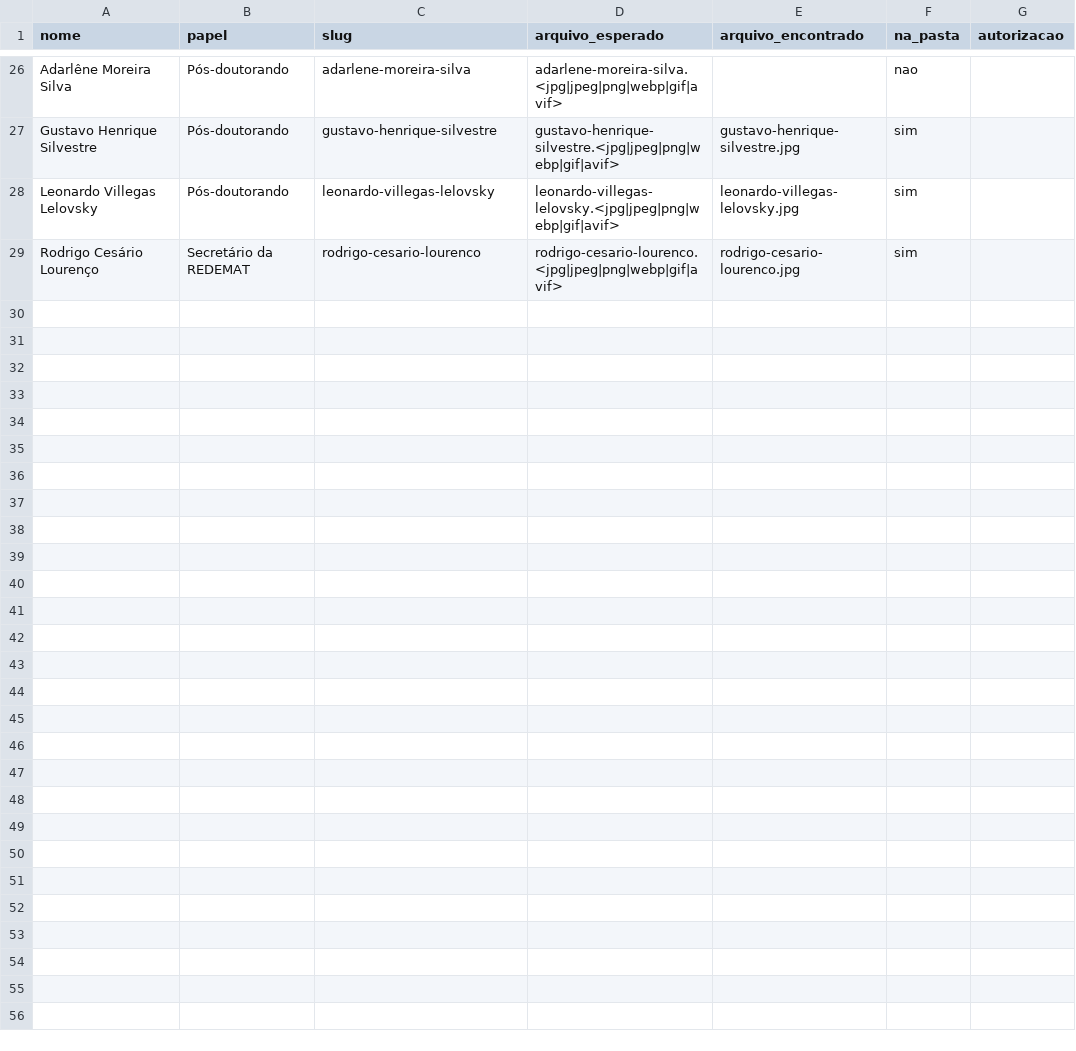
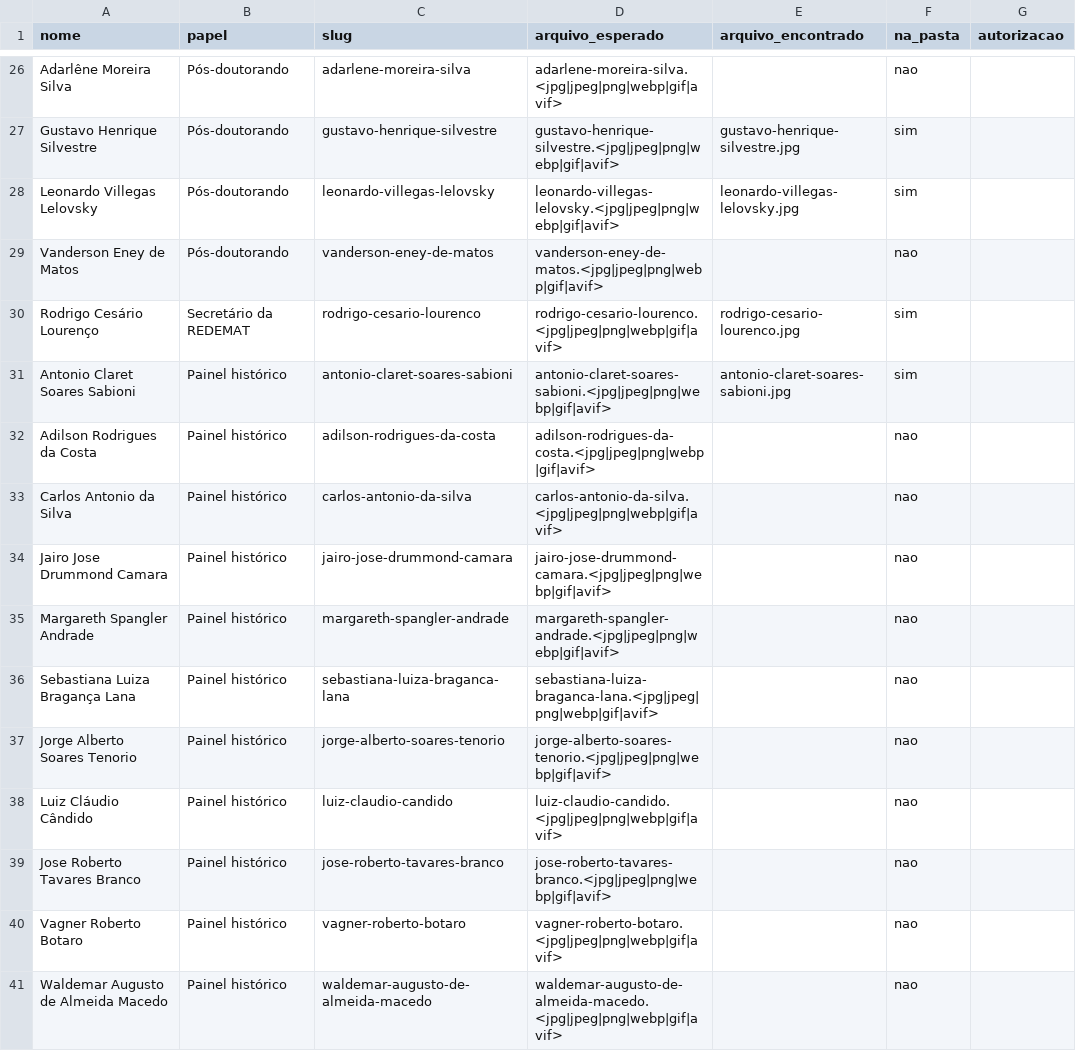
Before and after one commit to matheusjsmatos/redemat, a CSV file: assets/img/pessoas/LISTA-DE-FOTOS.csv, drawn as a sheet; only a part is shown, gaps mark what is left out; the diff covers the shown part only; the diff names each change by its address in the sheet, - before the commit and + after, or states it on an @@ line.

```diff
--- a/assets/img/pessoas/LISTA-DE-FOTOS.csv
+++ b/assets/img/pessoas/LISTA-DE-FOTOS.csv
+row 29: Vanderson Eney de Matos | Pós-doutorando | vanderson-eney-de-matos | vanderson-eney-de-matos.<jpg|jpeg|png|webp|gif|avif> |  | nao
+row 31: Antonio Claret Soares Sabioni | Painel histórico | antonio-claret-soares-sabioni | antonio-claret-soares-sabioni.<jpg|jpeg|png|webp|gif|avif> | antonio-claret-soares-sabioni.jpg | sim
+row 32: Adilson Rodrigues da Costa | Painel histórico | adilson-rodrigues-da-costa | adilson-rodrigues-da-costa.<jpg|jpeg|png|webp|gif|avif> |  | nao
+row 33: Carlos Antonio da Silva | Painel histórico | carlos-antonio-da-silva | carlos-antonio-da-silva.<jpg|jpeg|png|webp|gif|avif> |  | nao
+row 34: Jairo Jose Drummond Camara | Painel histórico | jairo-jose-drummond-camara | jairo-jose-drummond-camara.<jpg|jpeg|png|webp|gif|avif> |  | nao
+row 35: Margareth Spangler Andrade | Painel histórico | margareth-spangler-andrade | margareth-spangler-andrade.<jpg|jpeg|png|webp|gif|avif> |  | nao
+row 36: Sebastiana Luiza Bragança Lana | Painel histórico | sebastiana-luiza-braganca-lana | sebastiana-luiza-braganca-lana.<jpg|jpeg|png|webp|gif|avif> |  | nao
+row 37: Jorge Alberto Soares Tenorio | Painel histórico | jorge-alberto-soares-tenorio | jorge-alberto-soares-tenorio.<jpg|jpeg|png|webp|gif|avif> |  | nao
+row 38: Luiz Cláudio Cândido | Painel histórico | luiz-claudio-candido | luiz-claudio-candido.<jpg|jpeg|png|webp|gif|avif> |  | nao
+row 39: Jose Roberto Tavares Branco | Painel histórico | jose-roberto-tavares-branco | jose-roberto-tavares-branco.<jpg|jpeg|png|webp|gif|avif> |  | nao
+row 40: Vagner Roberto Botaro | Painel histórico | vagner-roberto-botaro | vagner-roberto-botaro.<jpg|jpeg|png|webp|gif|avif> |  | nao
+row 41: Waldemar Augusto de Almeida Macedo | Painel histórico | waldemar-augusto-de-almeida-macedo | waldemar-augusto-de-almeida-macedo.<jpg|jpeg|png|webp|gif|avif> |  | nao
```
Also changed, not shown: 13 added rows elsewhere in this file, 17 other files.
